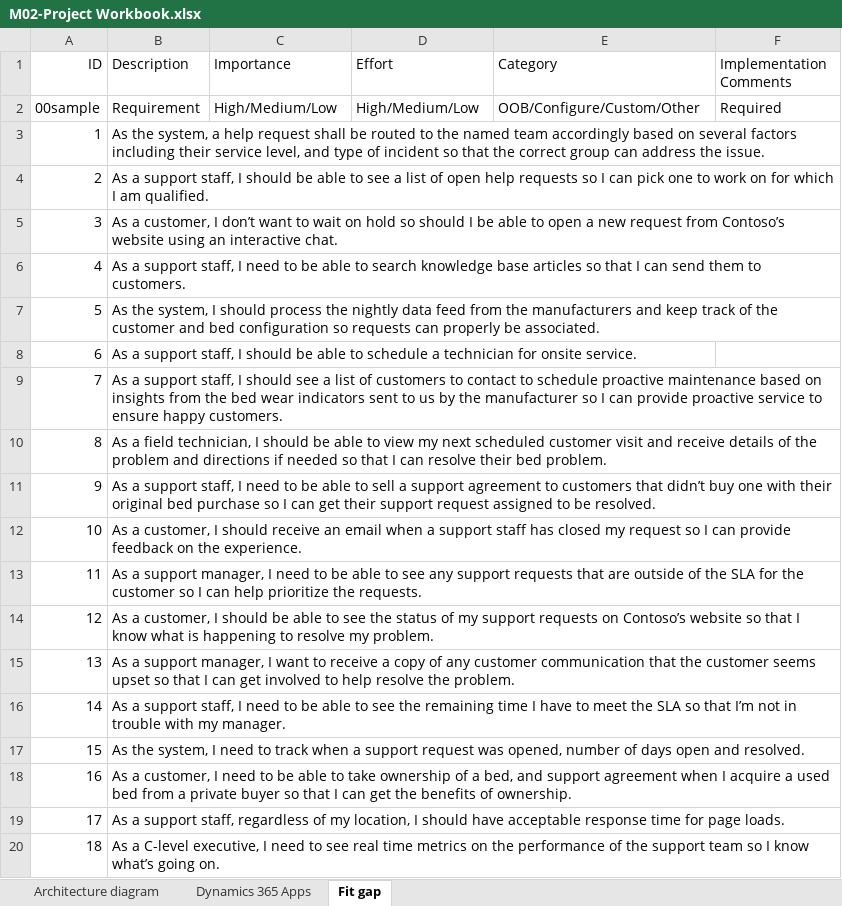
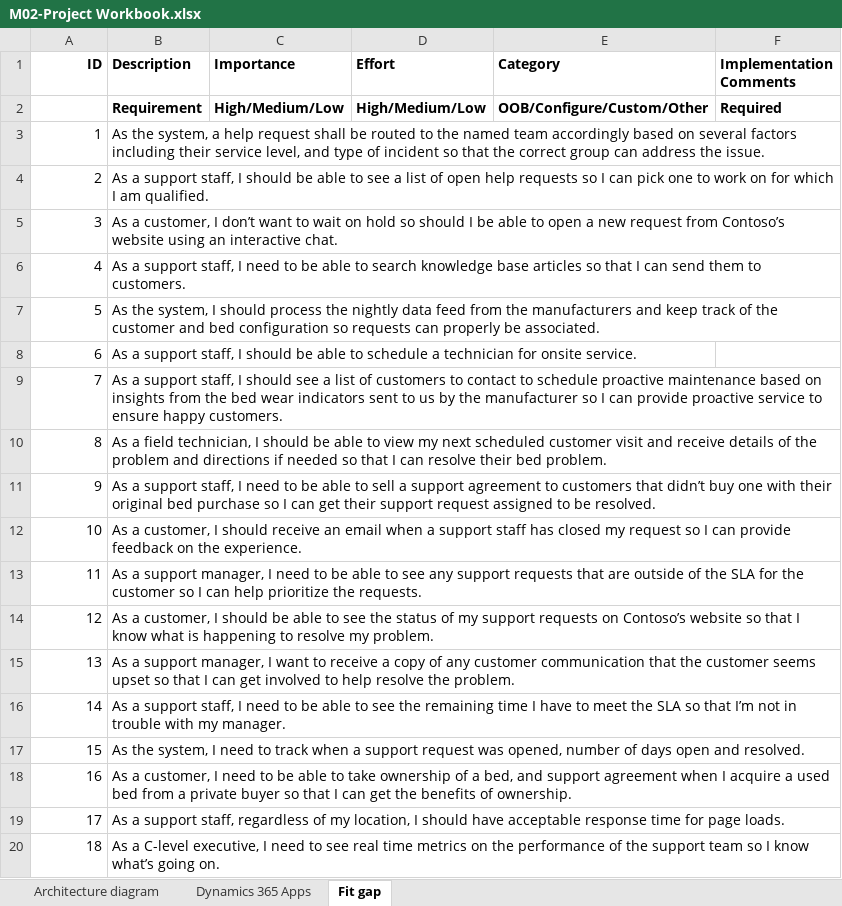
Before and after one commit to MicrosoftLearning/PL-600-Microsoft-Power-Platform-Solution-Architect, an Excel workbook: Allfiles/M02-Project Workbook.xlsx, sheet Fit gap, drawn as a sheet; values as stored, in another font and other column widths than the file's, no borders; the diff names each change by its address in the sheet, - before the commit and + after, or states it on an @@ line.

```diff
--- a/Allfiles/M02-Project Workbook.xlsx (sheet Fit gap)
+++ b/Allfiles/M02-Project Workbook.xlsx (sheet Fit gap)
-A1:F1 bold: off
+A1:F1 bold: on
-A2 (ID): 00sample
+A2 (ID): (empty)
-B2:F2 bold: off
+B2:F2 bold: on
```
Also changed, not shown: sheet Dynamics 365 Apps, 11 other files.
